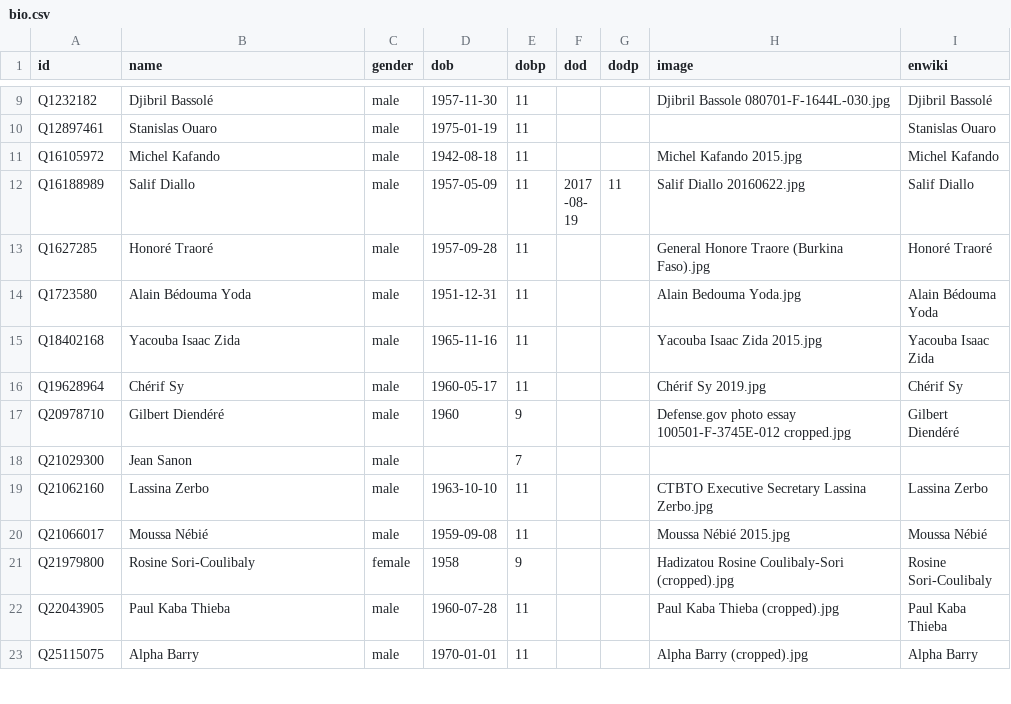
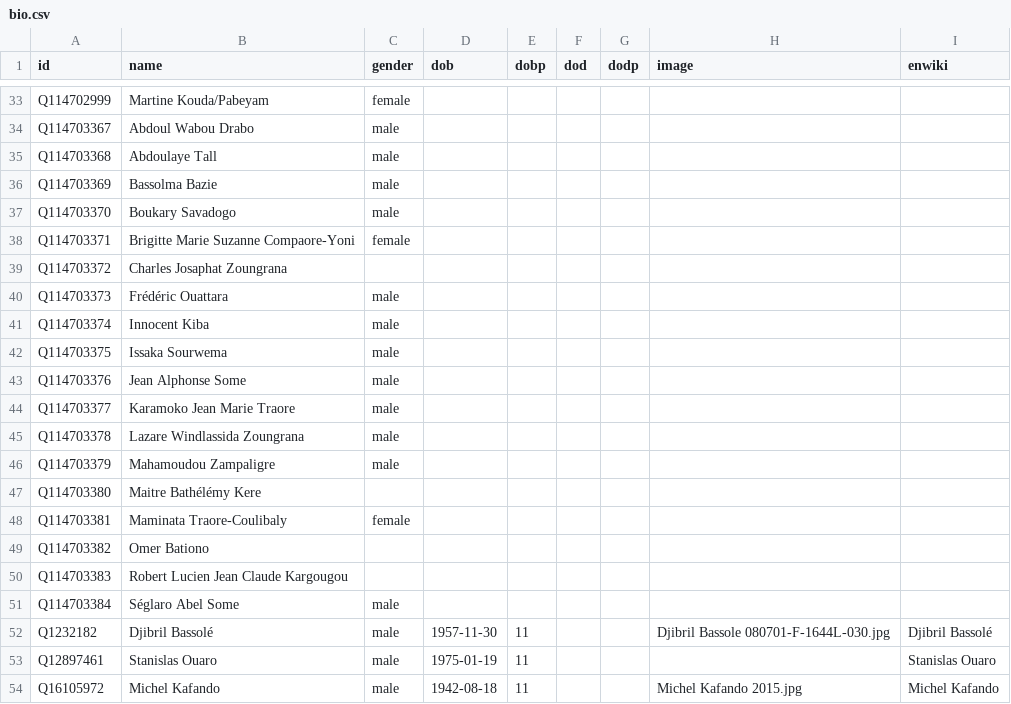
Before and after one commit to every-politician-scrapers/burkina-faso, a CSV file: html/bio.csv, drawn as a sheet; only a part is shown, gaps mark what is left out; the shorter side is filled out with more unchanged rows; the diff covers the shown part only; the diff names each change by its address in the sheet, - before the commit and + after, or states it on an @@ line.

```diff
--- a/html/bio.csv
+++ b/html/bio.csv
+row 33: Q114702999 | Martine Kouda/Pabeyam | female
+row 34: Q114703367 | Abdoul Wabou Drabo | male
+row 35: Q114703368 | Abdoulaye Tall | male
+row 36: Q114703369 | Bassolma Bazie | male
+row 37: Q114703370 | Boukary Savadogo | male
+row 38: Q114703371 | Brigitte Marie Suzanne Compaore-Yoni | female
+row 39: Q114703372 | Charles Josaphat Zoungrana
+row 40: Q114703373 | Frédéric Ouattara | male
+row 41: Q114703374 | Innocent Kiba | male
+row 42: Q114703375 | Issaka Sourwema | male
+row 43: Q114703376 | Jean Alphonse Some | male
+row 44: Q114703377 | Karamoko Jean Marie Traore | male
+row 45: Q114703378 | Lazare Windlassida Zoungrana | male
+row 46: Q114703379 | Mahamoudou Zampaligre | male
+row 47: Q114703380 | Maitre Bathélémy Kere
+row 48: Q114703381 | Maminata Traore-Coulibaly | female
+row 49: Q114703382 | Omer Bationo
+row 50: Q114703383 | Robert Lucien Jean Claude Kargougou
+row 51: Q114703384 | Séglaro Abel Some | male
```
Also changed, not shown: 33 added rows elsewhere in this file, html/current.csv, html/holders21.csv, 5 other files.
